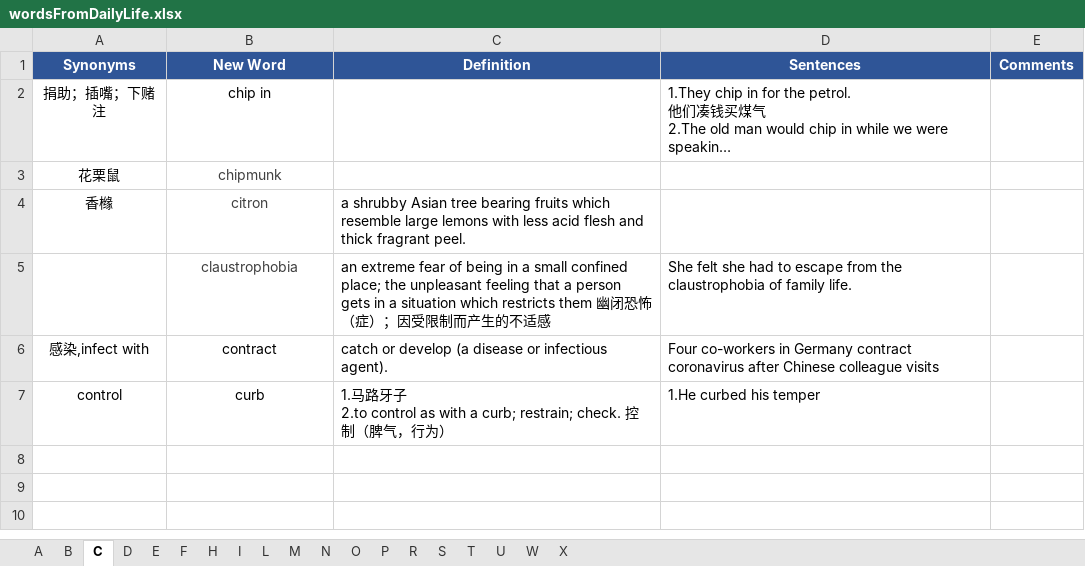
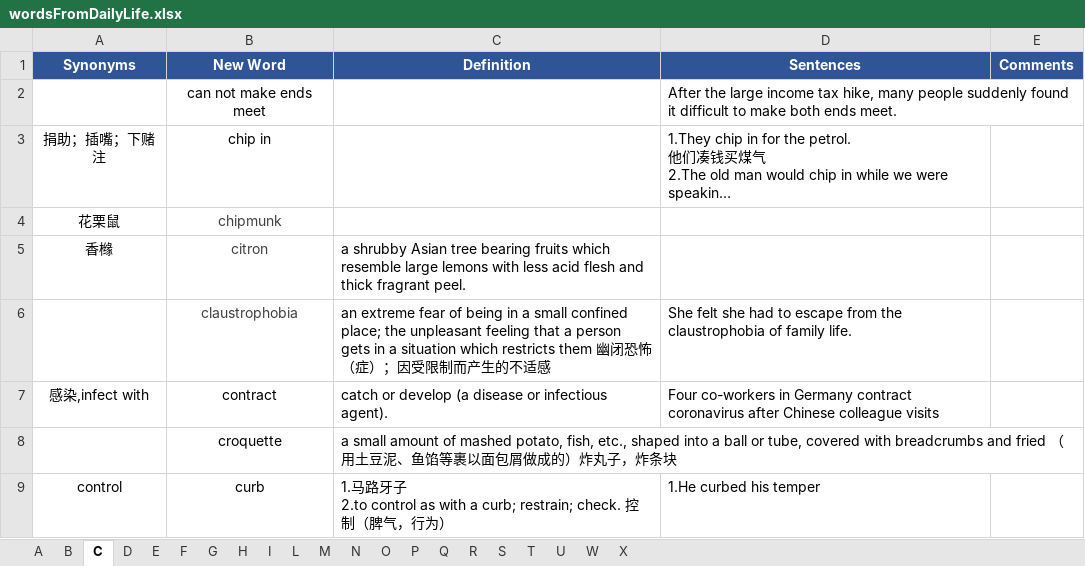
Before and after one commit to concrode/EnglishLearning, an Excel workbook: vocabulary/wordsFromDailyLife.xlsx, sheet C, drawn as a sheet; long unchanged cells end in …; values as stored, in another font and other column widths than the file's, no borders; the diff names each change by its address in the sheet, - before the commit and + after, or states it on an @@ line.

```diff
--- a/vocabulary/wordsFromDailyLife.xlsx (sheet C)
+++ b/vocabulary/wordsFromDailyLife.xlsx (sheet C)
+sheet tab: G
+sheet tab: Q
+row 2:  | can not make ends meet |  | After the large income tax hike, many people suddenly found it difficult to make both ends meet.
+row 8:  | croquette | a small amount of mashed potato, fish, etc., shaped into a ball or tube, covered with breadcrumbs and fried （用土豆泥、鱼馅等裹以面包屑做成的）炸丸子，炸条块
```
Also changed, not shown: sheet P, sheet S, sheet R, sheet I, sheet N, sheet T, 4 more sheets.
